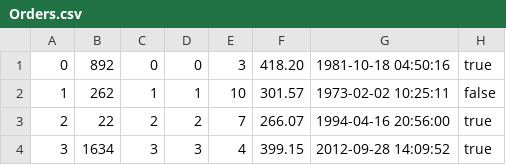
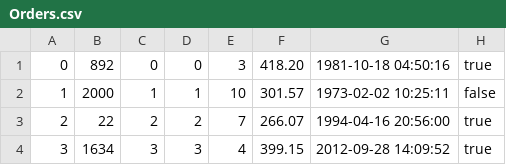
Before and after one commit to ecruz99/mini-amazon, a CSV file: db/data/Orders.csv, drawn as a sheet; only a part is shown.

```diff
--- a/db/data/Orders.csv
+++ b/db/data/Orders.csv
@@ -1,3 +1,3 @@
 "0","892","0","0","3","418.20","1981-10-18 04:50:16","true"
-"1","262","1","1","10","301.57","1973-02-02 10:25:11","false"
+"1","2000","1","1","10","301.57","1973-02-02 10:25:11","false"
 "2","22","2","2","7","266.07","1994-04-16 20:56:00","true"
```
Also changed, not shown: 9 other files.
